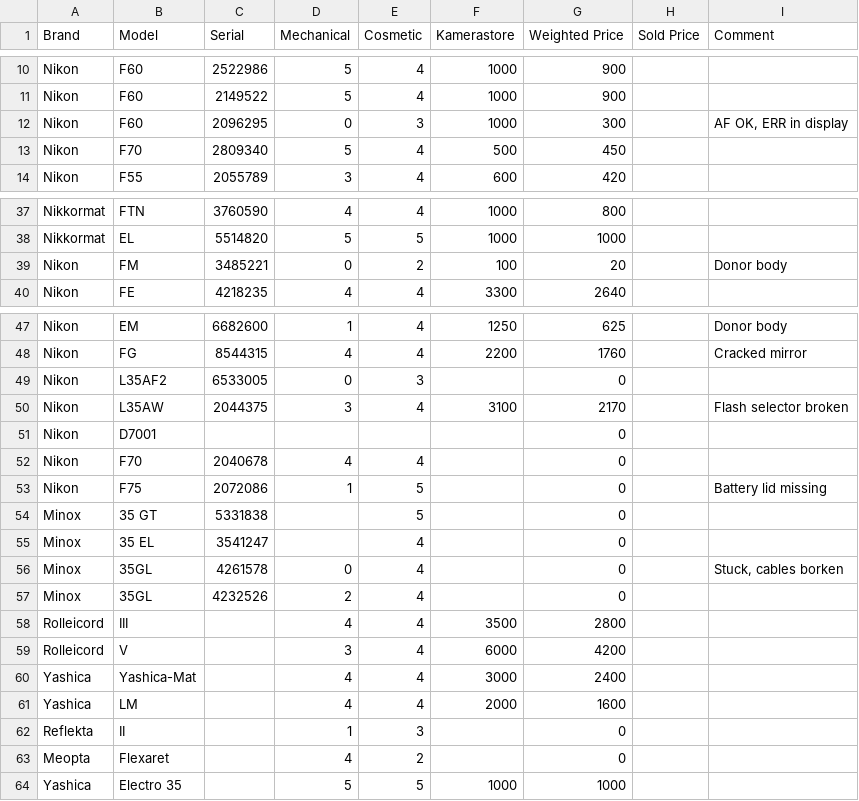
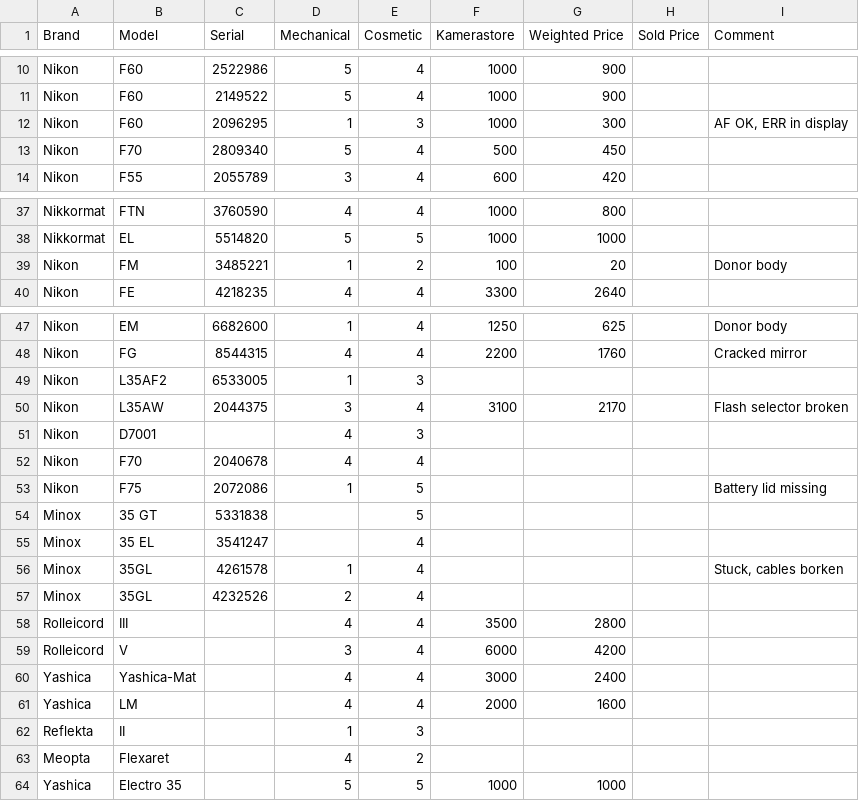
Before and after one commit to andersekbom/camtrack, a CSV file: cameras.csv, drawn as a sheet; only a part is shown, gaps mark what is left out; the diff covers the shown part only.

```diff
--- a/cameras.csv
+++ b/cameras.csv
@@ -11,3 +11,3 @@ Nikon,F60,2522986,5,4,1000,900,,
 Nikon,F60,2149522,5,4,1000,900,,
-Nikon,F60,2096295,0,3,1000,300,,"AF OK, ERR in display"
+Nikon,F60,2096295,1,3,1000,300,,"AF OK, ERR in display"
 Nikon,F70,2809340,5,4,500,450,,
@@ -38,3 +38,3 @@ Nikkormat,FTN,3760590,4,4,1000,800,,
 Nikkormat,EL,5514820,5,5,1000,1000,,
-Nikon,FM,3485221,0,2,100,20,,Donor body
+Nikon,FM,3485221,1,2,100,20,,Donor body
 Nikon,FE,4218235,4,4,3300,2640,,
@@ -48,11 +48,11 @@ Nikon,EM,6682600,1,4,1250,625,,Donor body
 Nikon,FG,8544315,4,4,2200,1760,,Cracked mirror
-Nikon,L35AF2,6533005,0,3,,0,,
+Nikon,L35AF2,6533005,1,3,,,,
 Nikon,L35AW,2044375,3,4,3100,2170,,Flash selector broken
-Nikon,D7001,,,,,0,,
-Nikon,F70,2040678,4,4,,0,,
-Nikon,F75,2072086,1,5,,0,,Battery lid missing
-Minox,35 GT,5331838,,5,,0,,
-Minox,35 EL,3541247,,4,,0,,
-Minox,35GL,4261578,0,4,,0,,"Stuck, cables borken"
-Minox,35GL,4232526,2,4,,0,,
+Nikon,D7001,,4,3,,,,
+Nikon,F70,2040678,4,4,,,,
+Nikon,F75,2072086,1,5,,,,Battery lid missing
+Minox,35 GT,5331838,,5,,,,
+Minox,35 EL,3541247,,4,,,,
+Minox,35GL,4261578,1,4,,,,"Stuck, cables borken"
+Minox,35GL,4232526,2,4,,,,
 Rolleicord,III,,4,4,3500,2800,,
@@ -61,4 +61,4 @@ Yashica,Yashica-Mat,,4,4,3000,2400,,
 Yashica,LM,,4,4,2000,1600,,
-Reflekta,II,,1,3,,0,,
-Meopta,Flexaret,,4,2,,0,,
+Reflekta,II,,1,3,,,,
+Meopta,Flexaret,,4,2,,,,
 Yashica,Electro 35,,5,5,1000,1000,,
```
Also changed, not shown: 56 removed rows elsewhere in this file, 31 other files.
